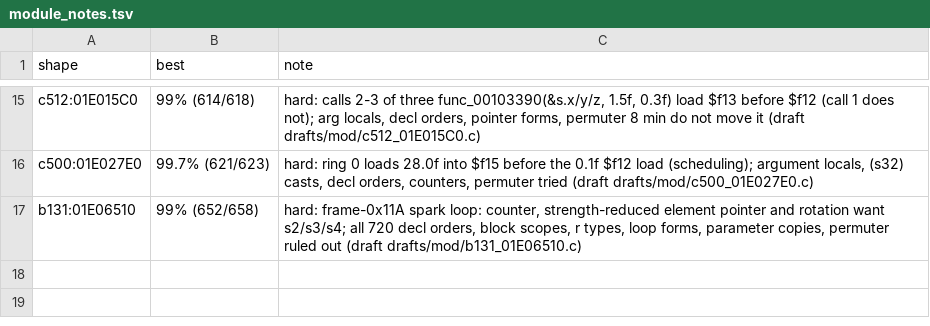
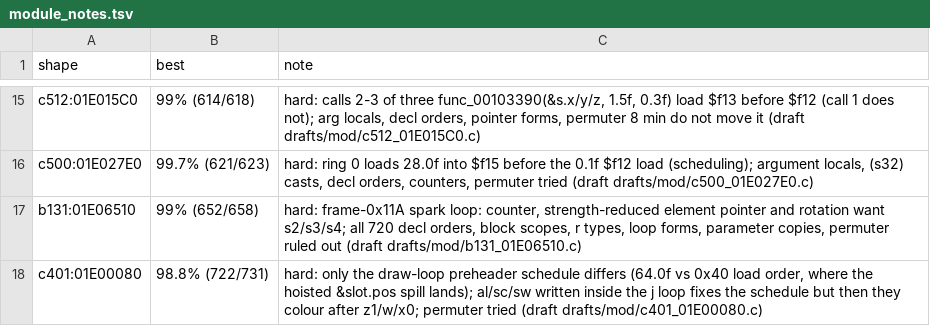
Before and after one commit to kira-502/dotr-decomp, a TSV file: config/module_notes.tsv, drawn as a sheet; only a part is shown, gaps mark what is left out.

```diff
--- a/config/module_notes.tsv
+++ b/config/module_notes.tsv
@@ -17 +17,2 @@ c500:01E027E0	99.7% (621/623)	hard: ring 0 loads 28.0f into $f15 before the 0.1f
 b131:01E06510	99% (652/658)	hard: frame-0x11A spark loop: counter, strength-reduced element pointer and rotation want s2/s3/s4; all 720 decl orders, block scopes, r types, loop forms, parameter copies, permuter ruled out (draft drafts/mod/b131_01E06510.c)
+c401:01E00080	98.8% (722/731)	hard: only the draw-loop preheader schedule differs (64.0f vs 0x40 load order, where the hoisted &slot.pos spill lands); al/sc/sw written inside the j loop fixes the schedule but then they colour after z1/w/x0; permuter tried (draft drafts/mod/c401_01E00080.c)
```
Also changed, not shown: 2 other files.
